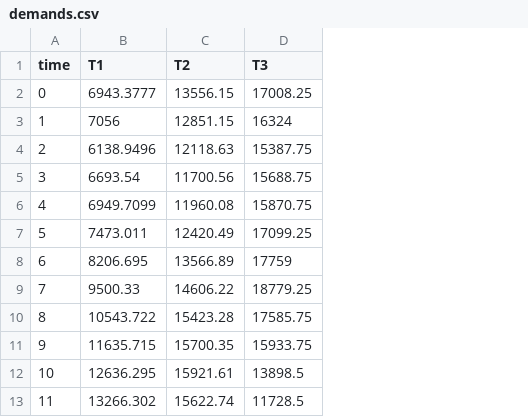
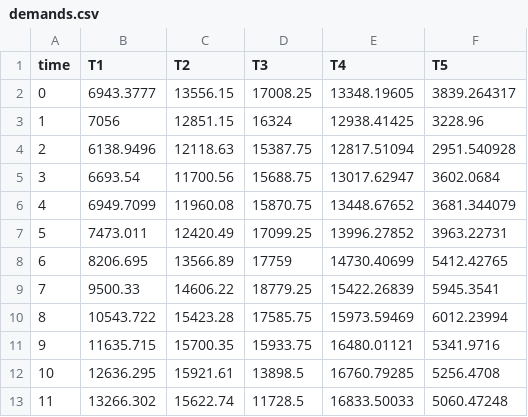
Before and after one commit to GalPerelman/power-water-aro, a CSV file: data/national_wds/demands.csv, drawn as a sheet; only a part is shown; the diff names each change by its address in the sheet, - before the commit and + after, or states it on an @@ line.

```diff
--- a/data/national_wds/demands.csv
+++ b/data/national_wds/demands.csv
+column E (T4), rows 2-13: 13348.19605 | 12938.41425 | 12817.51094 | 13017.62947 | 13448.67652 | 13996.27852 | 14730.40699 | 15422.26839 | 15973.59469 | 16480.01121 | 16760.79285 | 16833.50033
+column F (T5), rows 2-13: 3839.264317 | 3228.96 | 2951.540928 | 3602.0684 | 3681.344079 | 3963.22731 | 5412.42765 | 5945.3541 | 6012.23994 | 5341.9716 | 5256.4708 | 5060.47248
```
Also changed, not shown: data/national_wds/combs.csv, data/national_wds/demands_std.csv, 3 other files.
